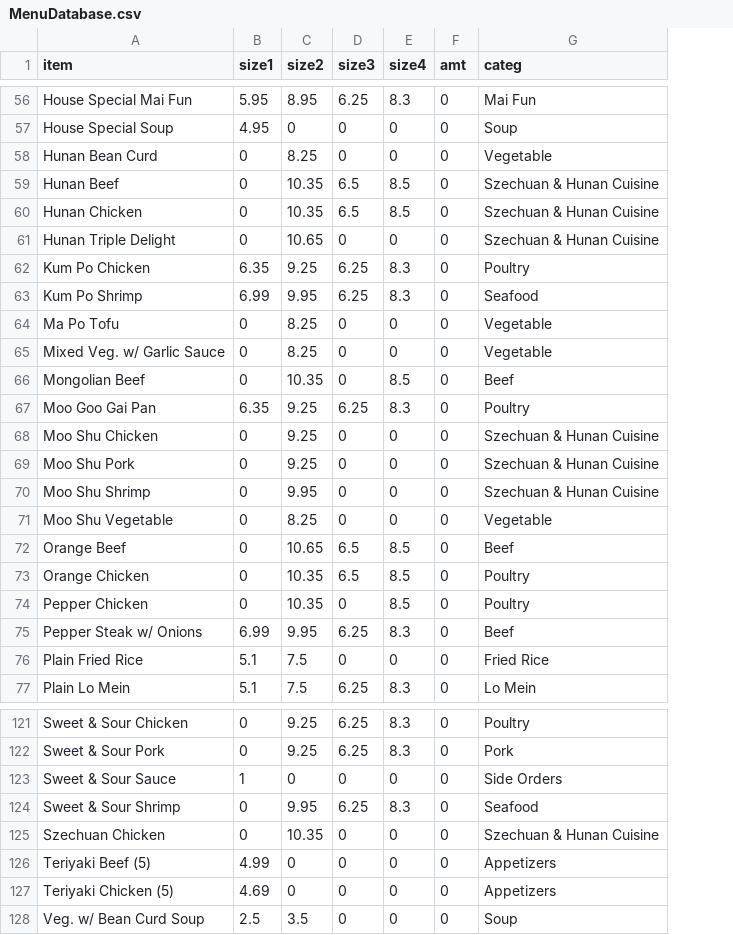
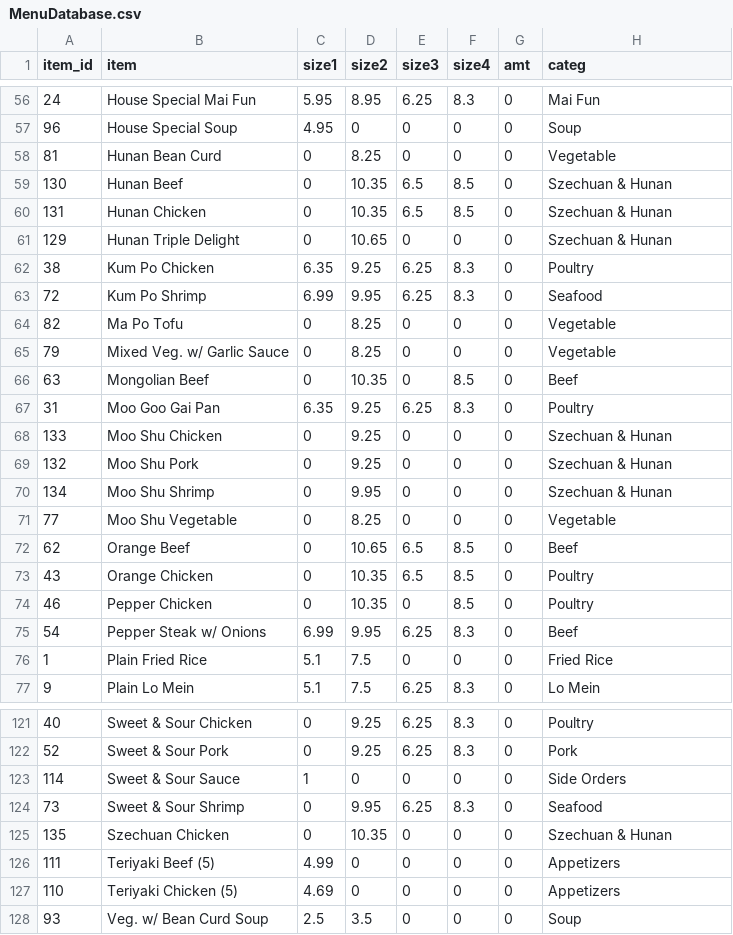
Before and after one commit to johnnyj114/NewGarden, a CSV file: MenuDatabase.csv, drawn as a sheet; only a part is shown, gaps mark what is left out; addresses are those after the commit; the diff covers the shown part only; the diff names each change by its address in the sheet, - before the commit and + after, or states it on an @@ line.

```diff
--- a/MenuDatabase.csv
+++ b/MenuDatabase.csv
+column A (item_id), rows 56-77: 24 | 96 | 81 | 130 | 131 | 129 | 38 | 72 | 82 | 79 | 63 | 31 | 133 | 132 | 134 | 77 | 62 | 43 | 46 | 54 | 1 | 9; rows 121-128: 40 | 52 | 114 | 73 | 135 | 111 | 110 | 93
-H59:H61 (categ): Szechuan & Hunan Cuisine
+H59:H61 (categ): Szechuan & Hunan
-H68:H70 (categ): Szechuan & Hunan Cuisine
+H68:H70 (categ): Szechuan & Hunan
-H125 (categ): Szechuan & Hunan Cuisine
+H125 (categ): Szechuan & Hunan
```
Also changed, not shown: 6 edited cells elsewhere in this file, 5 other files.
